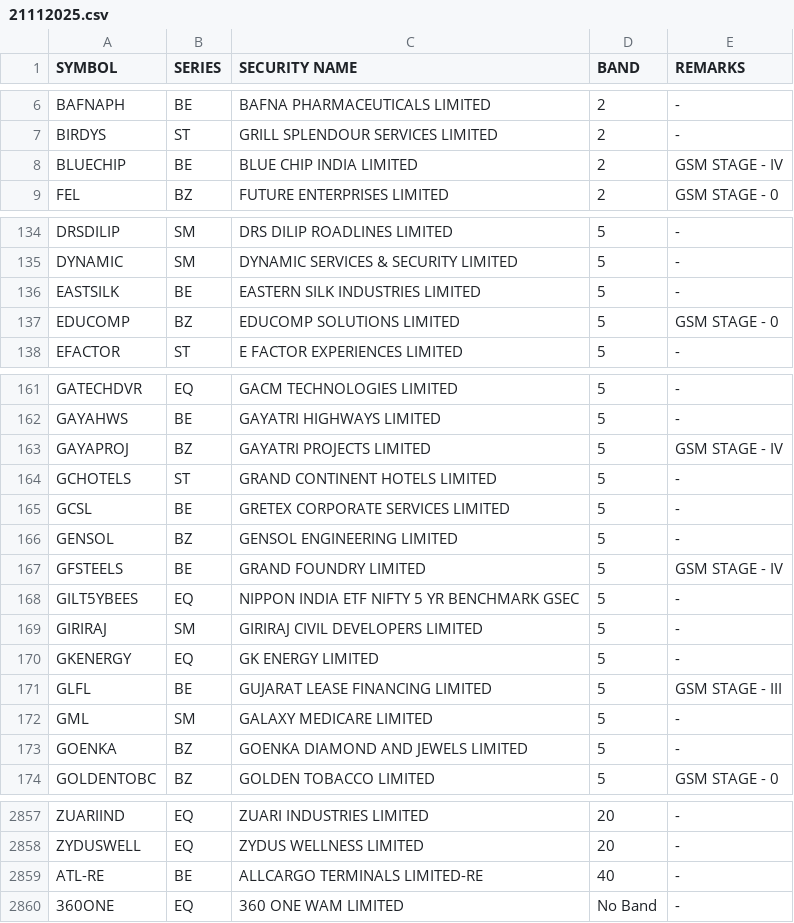
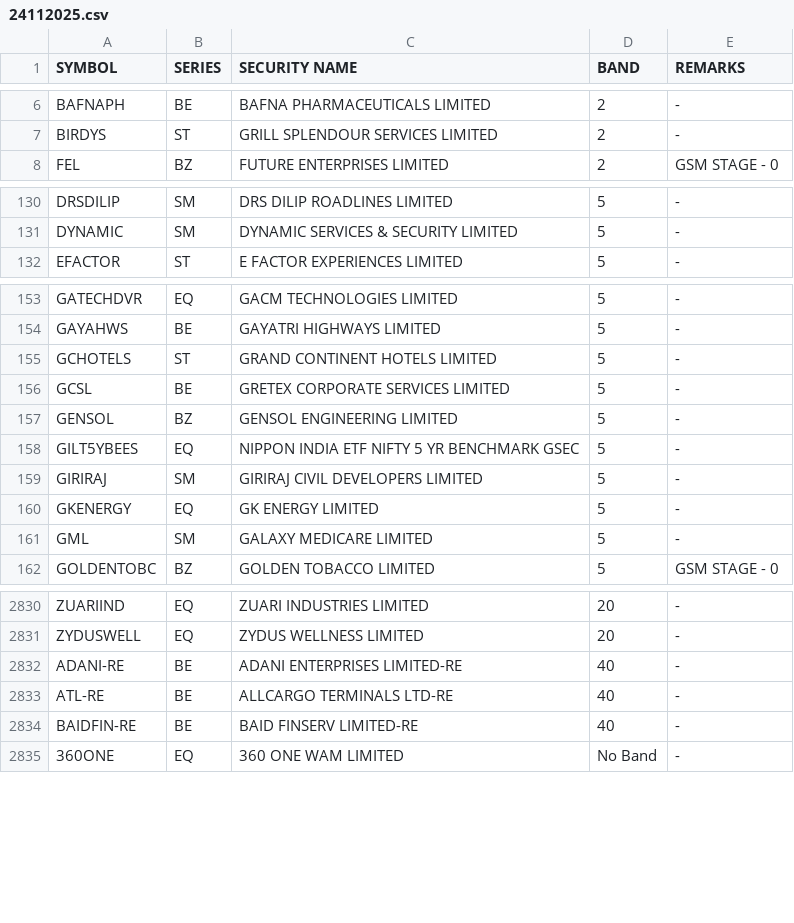
Before and after one commit to Anny26022/price_band, a CSV file: 24112025.csv (was 21112025.csv), drawn as a sheet; only a part is shown, gaps mark what is left out; the diff covers the shown part only.

```diff
--- a/21112025.csv
+++ b/24112025.csv
@@ -7,3 +7,2 @@ BAFNAPH,BE,BAFNA PHARMACEUTICALS LIMITED,2,-
 BIRDYS,ST,GRILL SPLENDOUR SERVICES LIMITED,2,-
-BLUECHIP,BE,BLUE CHIP INDIA LIMITED,2,GSM STAGE - IV
 FEL,BZ,FUTURE ENTERPRISES LIMITED,2,GSM STAGE - 0
@@ -135,4 +131,2 @@ DRSDILIP,SM,DRS DILIP ROADLINES LIMITED,5,-
 DYNAMIC,SM,DYNAMIC SERVICES & SECURITY LIMITED,5,-
-EASTSILK,BE,EASTERN SILK INDUSTRIES LIMITED,5,-
-EDUCOMP,BZ,EDUCOMP SOLUTIONS LIMITED,5,GSM STAGE - 0
 EFACTOR,ST,E FACTOR EXPERIENCES LIMITED,5,-
@@ -162,3 +154,2 @@ GATECHDVR,EQ,GACM TECHNOLOGIES LIMITED,5,-
 GAYAHWS,BE,GAYATRI HIGHWAYS LIMITED,5,-
-GAYAPROJ,BZ,GAYATRI PROJECTS LIMITED,5,GSM STAGE - IV
 GCHOTELS,ST,GRAND CONTINENT HOTELS LIMITED,5,-
@@ -166,3 +157,2 @@ GCSL,BE,GRETEX CORPORATE SERVICES LIMITED,5,-
 GENSOL,BZ,GENSOL ENGINEERING LIMITED,5,-
-GFSTEELS,BE,GRAND FOUNDRY LIMITED,5,GSM STAGE - IV
 GILT5YBEES,EQ,NIPPON INDIA ETF NIFTY 5 YR BENCHMARK GSEC,5,-
@@ -170,5 +160,3 @@ GIRIRAJ,SM,GIRIRAJ CIVIL DEVELOPERS LIMITED,5,-
 GKENERGY,EQ,GK ENERGY LIMITED,5,-
-GLFL,BE,GUJARAT LEASE FINANCING LIMITED,5,GSM STAGE - III
 GML,SM,GALAXY MEDICARE LIMITED,5,-
-GOENKA,BZ,GOENKA DIAMOND AND JEWELS LIMITED,5,-
 GOLDENTOBC,BZ,GOLDEN TOBACCO LIMITED,5,GSM STAGE - 0
@@ -2858,3 +2831,5 @@ ZUARIIND,EQ,ZUARI INDUSTRIES LIMITED,20,-
 ZYDUSWELL,EQ,ZYDUS WELLNESS LIMITED,20,-
-ATL-RE,BE,ALLCARGO TERMINALS LIMITED-RE,40,-
+ADANI-RE,BE,ADANI ENTERPRISES LIMITED-RE,40,-
+ATL-RE,BE,ALLCARGO TERMINALS LTD-RE,40,-
+BAIDFIN-RE,BE,BAID FINSERV LIMITED-RE,40,-
 360ONE,EQ,360 ONE WAM LIMITED,No Band,-
```
Also changed, not shown: 2 added rows, 22 removed rows and 3 edited cells elsewhere in this file.
